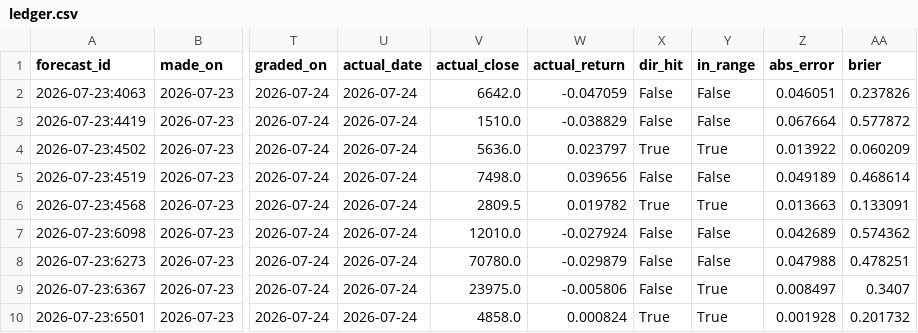
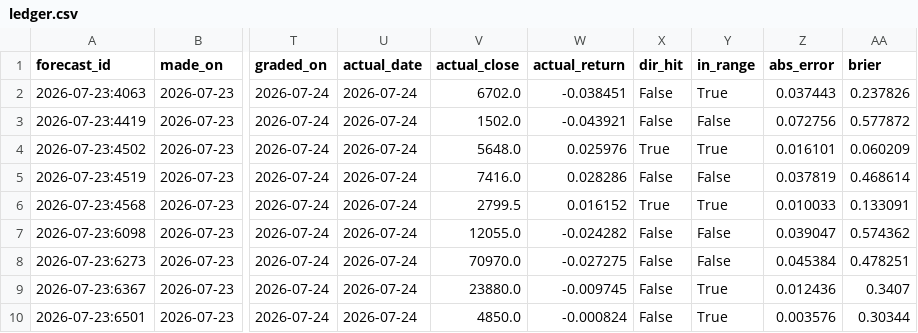
Before and after one commit to nigoh/stock_hacker, a CSV file: forecasts/ledger.csv, drawn as a sheet; only a part is shown, gaps mark what is left out; the diff covers the shown part only; the diff names each change by its address in the sheet, - before the commit and + after, or states it on an @@ line.

```diff
--- a/forecasts/ledger.csv
+++ b/forecasts/ledger.csv
-V2 (actual_close): 6642.0
+V2 (actual_close): 6702.0
-W2 (actual_return): -0.047059
+W2 (actual_return): -0.038451
-Y2 (in_range): False
+Y2 (in_range): True
-Z2 (abs_error): 0.046051
+Z2 (abs_error): 0.037443
-V3 (actual_close): 1510.0
+V3 (actual_close): 1502.0
-W3 (actual_return): -0.038829
+W3 (actual_return): -0.043921
-Z3 (abs_error): 0.067664
+Z3 (abs_error): 0.072756
-V4 (actual_close): 5636.0
+V4 (actual_close): 5648.0
-W4 (actual_return): 0.023797
+W4 (actual_return): 0.025976
-Z4 (abs_error): 0.013922
+Z4 (abs_error): 0.016101
-V5 (actual_close): 7498.0
+V5 (actual_close): 7416.0
-W5 (actual_return): 0.039656
+W5 (actual_return): 0.028286
-Z5 (abs_error): 0.049189
+Z5 (abs_error): 0.037819
-V6 (actual_close): 2809.5
+V6 (actual_close): 2799.5
-W6 (actual_return): 0.019782
+W6 (actual_return): 0.016152
-Z6 (abs_error): 0.013663
+Z6 (abs_error): 0.010033
-V7 (actual_close): 12010.0
+V7 (actual_close): 12055.0
-W7 (actual_return): -0.027924
+W7 (actual_return): -0.024282
-Z7 (abs_error): 0.042689
+Z7 (abs_error): 0.039047
-V8 (actual_close): 70780.0
+V8 (actual_close): 70970.0
-W8 (actual_return): -0.029879
+W8 (actual_return): -0.027275
-Z8 (abs_error): 0.047988
+Z8 (abs_error): 0.045384
-V9 (actual_close): 23975.0
+V9 (actual_close): 23880.0
-W9 (actual_return): -0.005806
+W9 (actual_return): -0.009745
-Z9 (abs_error): 0.008497
+Z9 (abs_error): 0.012436
-V10 (actual_close): 4858.0
+V10 (actual_close): 4850.0
-W10 (actual_return): 0.000824
+W10 (actual_return): -0.000824
-X10 (dir_hit): True
+X10 (dir_hit): False
-Z10 (abs_error): 0.001928
+Z10 (abs_error): 0.003576
-AA10 (brier): 0.201732
+AA10 (brier): 0.30344
```
Also changed, not shown: 73 edited cells elsewhere in this file, 1 other file.
